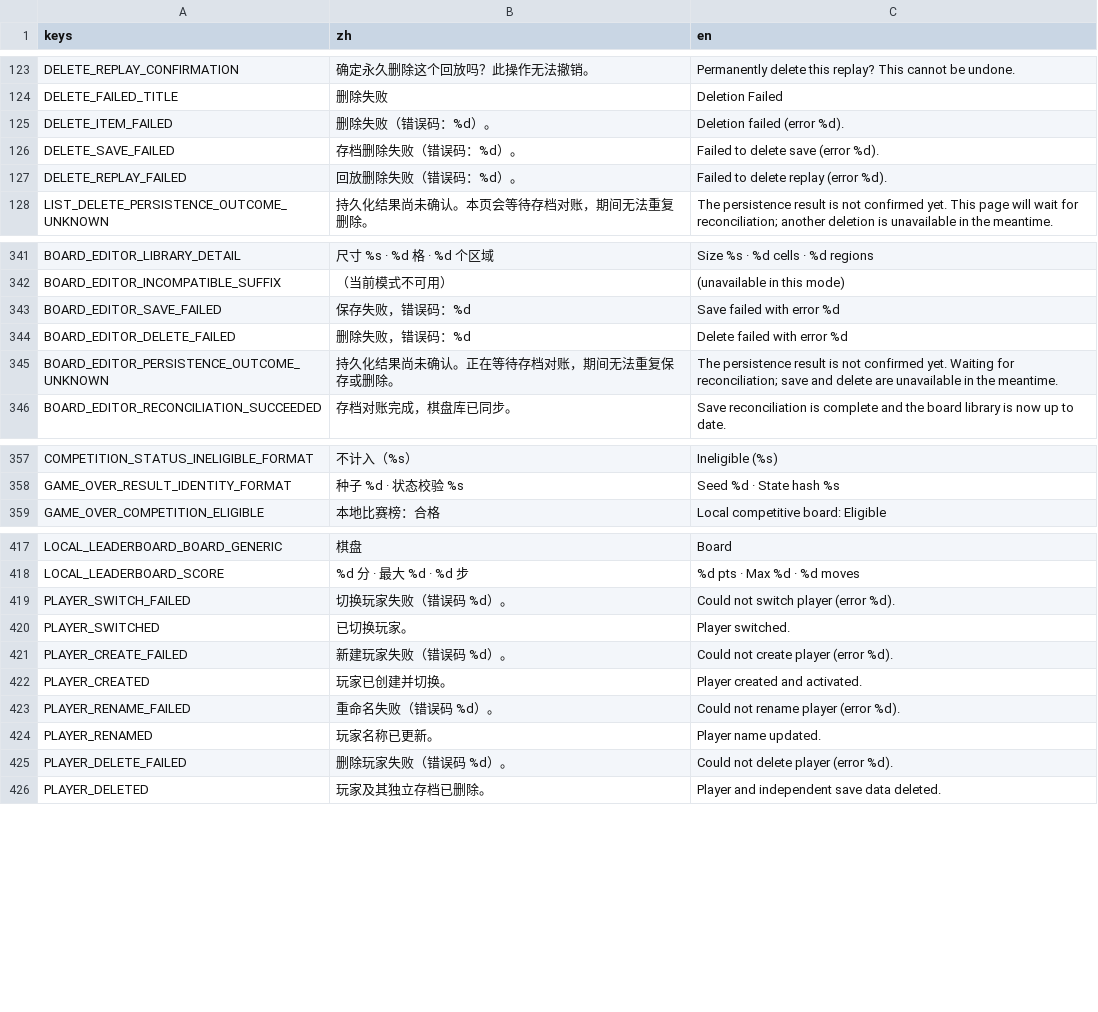
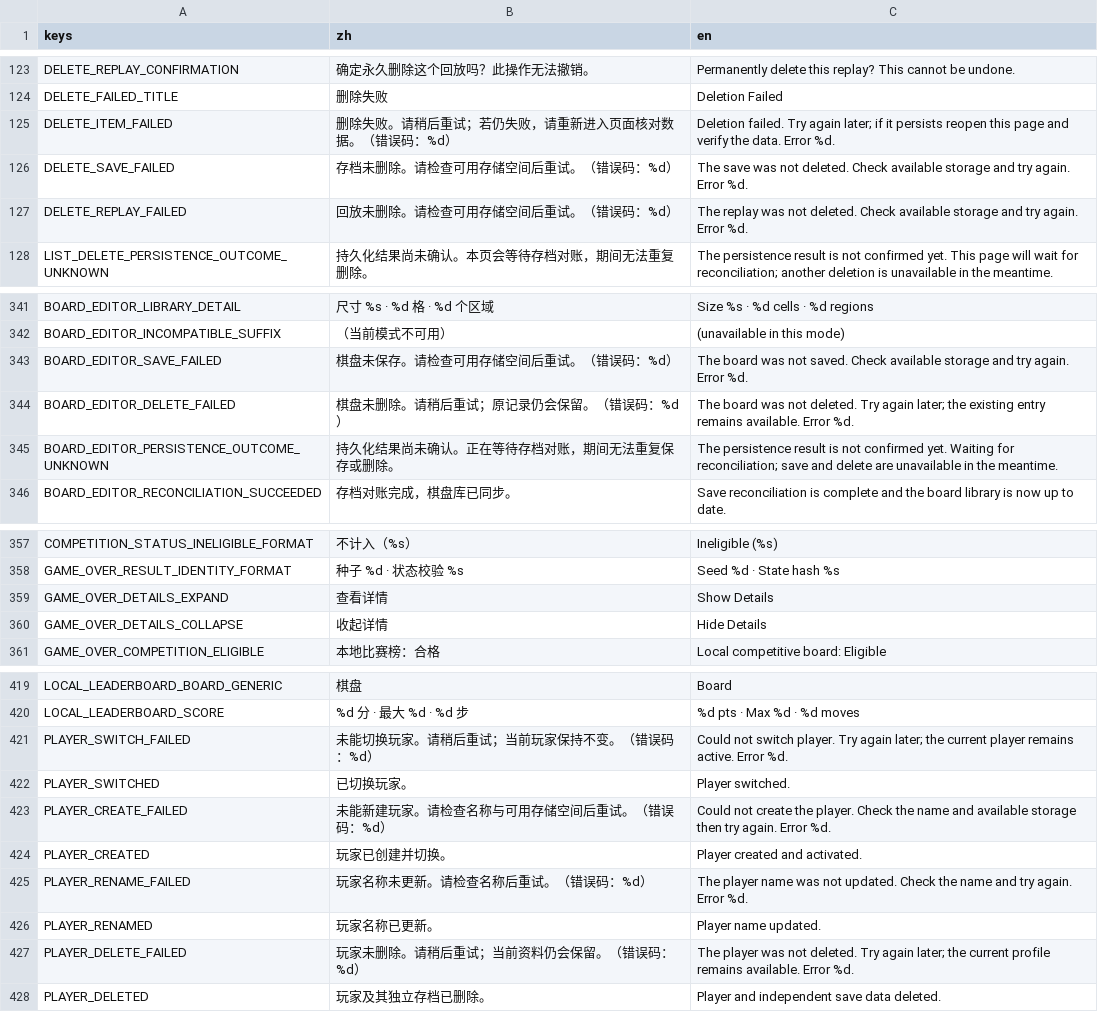
Before and after one commit to C76GN/2048-all-in-one, a CSV file: shared/assets/translations.csv, drawn as a sheet; only a part is shown, gaps mark what is left out; the diff covers the shown part only.

```diff
--- a/shared/assets/translations.csv
+++ b/shared/assets/translations.csv
@@ -124,5 +124,5 @@ DELETE_REPLAY_CONFIRMATION,确定永久删除这个回放吗？此操作无法
 DELETE_FAILED_TITLE,删除失败,Deletion Failed
-DELETE_ITEM_FAILED,删除失败（错误码：%d）。,Deletion failed (error %d).
-DELETE_SAVE_FAILED,存档删除失败（错误码：%d）。,Failed to delete save (error %d).
-DELETE_REPLAY_FAILED,回放删除失败（错误码：%d）。,Failed to delete replay (error %d).
+DELETE_ITEM_FAILED,删除失败。请稍后重试；若仍失败，请重新进入页面核对数据。（错误码：%d）,Deletion failed. Try again later; if it persists reopen this page and verify the data. Error %d.
+DELETE_SAVE_FAILED,存档未删除。请检查可用存储空间后重试。（错误码：%d）,The save was not deleted. Check available storage and try again. Error %d.
+DELETE_REPLAY_FAILED,回放未删除。请检查可用存储空间后重试。（错误码：%d）,The replay was not deleted. Check available storage and try again. Error %d.
 LIST_DELETE_PERSISTENCE_OUTCOME_UNKNOWN,持久化结果尚未确认。本页会等待存档对账，期间无法重复删除。,The persistence result is not confirmed yet. This page will wait for reconciliation; another deletion is unavailable in the meantime.
@@ -404,4 +404,4 @@ BOARD_EDITOR_LIBRARY_DETAIL,尺寸 %s · %d 格 · %d 个区域,Size %s · %d ce
 BOARD_EDITOR_INCOMPATIBLE_SUFFIX,（当前模式不可用）, (unavailable in this mode)
-BOARD_EDITOR_SAVE_FAILED,保存失败，错误码：%d,Save failed with error %d
-BOARD_EDITOR_DELETE_FAILED,删除失败，错误码：%d,Delete failed with error %d
+BOARD_EDITOR_SAVE_FAILED,棋盘未保存。请检查可用存储空间后重试。（错误码：%d）,The board was not saved. Check available storage and try again. Error %d.
+BOARD_EDITOR_DELETE_FAILED,棋盘未删除。请稍后重试；原记录仍会保留。（错误码：%d）,The board was not deleted. Try again later; the existing entry remains available. Error %d.
 BOARD_EDITOR_PERSISTENCE_OUTCOME_UNKNOWN,持久化结果尚未确认。正在等待存档对账，期间无法重复保存或删除。,The persistence result is not confirmed yet. Waiting for reconciliation; save and delete are unavailable in the meantime.
@@ -420,2 +420,4 @@ COMPETITION_STATUS_INELIGIBLE_FORMAT,不计入（%s）,Ineligible (%s)
 GAME_OVER_RESULT_IDENTITY_FORMAT,种子 %d · 状态校验 %s,Seed %d · State hash %s
+GAME_OVER_DETAILS_EXPAND,查看详情,Show Details
+GAME_OVER_DETAILS_COLLAPSE,收起详情,Hide Details
 GAME_OVER_COMPETITION_ELIGIBLE,本地比赛榜：合格,Local competitive board: Eligible
@@ -480,9 +482,9 @@ LOCAL_LEADERBOARD_BOARD_GENERIC,棋盘,Board
 LOCAL_LEADERBOARD_SCORE,%d 分 · 最大 %d · %d 步,%d pts · Max %d · %d moves
-PLAYER_SWITCH_FAILED,切换玩家失败（错误码 %d）。,Could not switch player (error %d).
+PLAYER_SWITCH_FAILED,未能切换玩家。请稍后重试；当前玩家保持不变。（错误码：%d）,Could not switch player. Try again later; the current player remains active. Error %d.
 PLAYER_SWITCHED,已切换玩家。,Player switched.
-PLAYER_CREATE_FAILED,新建玩家失败（错误码 %d）。,Could not create player (error %d).
+PLAYER_CREATE_FAILED,未能新建玩家。请检查名称与可用存储空间后重试。（错误码：%d）,Could not create the player. Check the name and available storage then try again. Error %d.
 PLAYER_CREATED,玩家已创建并切换。,Player created and activated.
-PLAYER_RENAME_FAILED,重命名失败（错误码 %d）。,Could not rename player (error %d).
+PLAYER_RENAME_FAILED,玩家名称未更新。请检查名称后重试。（错误码：%d）,The player name was not updated. Check the name and try again. Error %d.
 PLAYER_RENAMED,玩家名称已更新。,Player name updated.
-PLAYER_DELETE_FAILED,删除玩家失败（错误码 %d）。,Could not delete player (error %d).
+PLAYER_DELETE_FAILED,玩家未删除。请稍后重试；当前资料仍会保留。（错误码：%d）,The player was not deleted. Try again later; the current profile remains available. Error %d.
 PLAYER_DELETED,玩家及其独立存档已删除。,Player and independent save data deleted.
```
Also changed, not shown: 4 edited cells elsewhere in this file, 37 other files.
